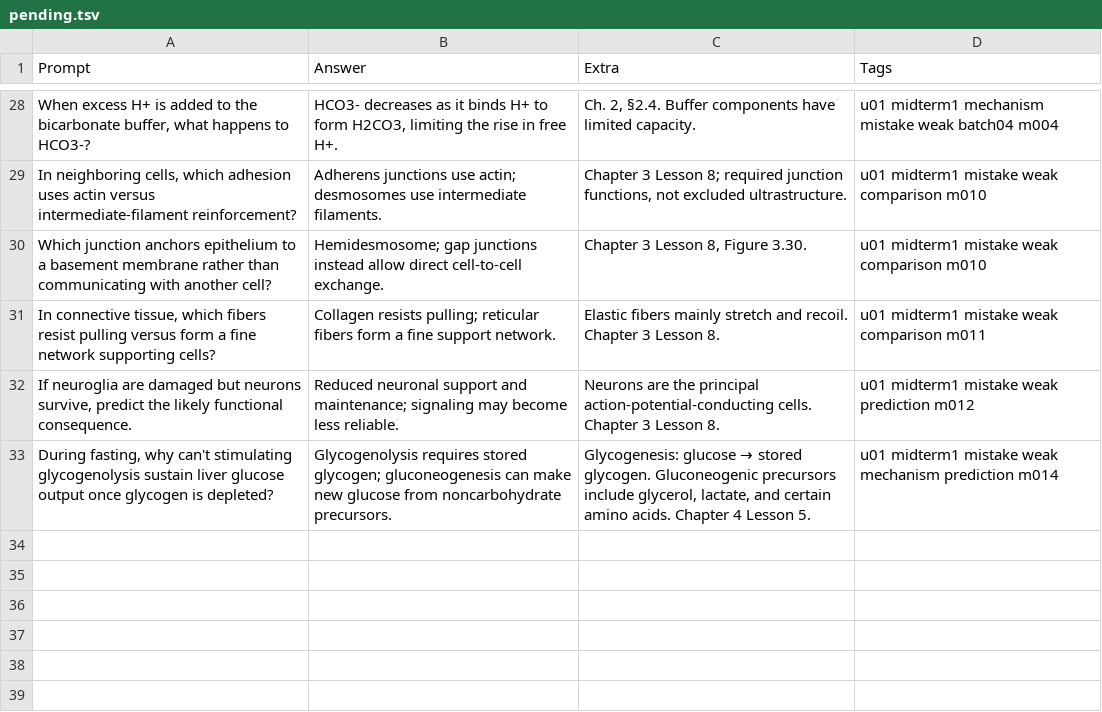
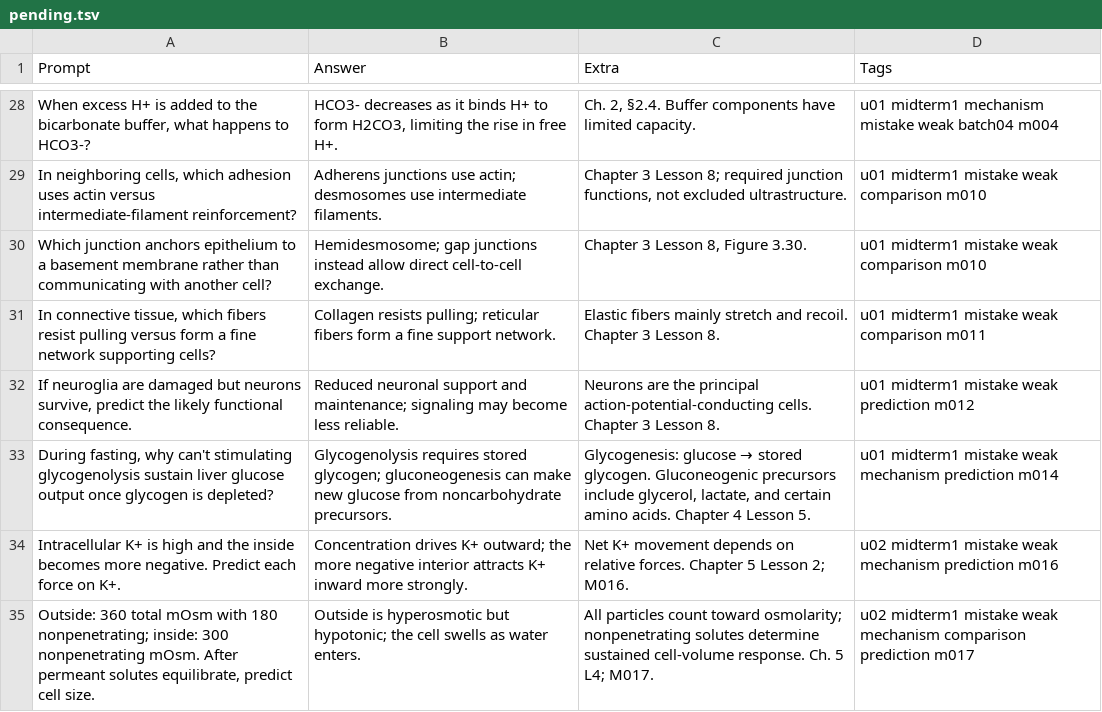
Before and after one commit to asadullohvirus-oss/biol-230-mastery, a TSV file: anki/pending.tsv, drawn as a sheet; only a part is shown, gaps mark what is left out.

Commit message:
anki: add two selective Unit 2 gradient and tonicity cards

```diff
--- a/anki/pending.tsv
+++ b/anki/pending.tsv
@@ -33 +33,3 @@ If neuroglia are damaged but neurons survive, predict the likely functional cons
 During fasting, why can't stimulating glycogenolysis sustain liver glucose output once glycogen is depleted?	Glycogenolysis requires stored glycogen; gluconeogenesis can make new glucose from noncarbohydrate precursors.	Glycogenesis: glucose → stored glycogen. Gluconeogenic precursors include glycerol, lactate, and certain amino acids. Chapter 4 Lesson 5.	u01 midterm1 mistake weak mechanism prediction m014
+Intracellular K+ is high and the inside becomes more negative. Predict each force on K+.	Concentration drives K+ outward; the more negative interior attracts K+ inward more strongly.	Net K+ movement depends on relative forces. Chapter 5 Lesson 2; M016.	u02 midterm1 mistake weak mechanism prediction m016
+Outside: 360 total mOsm with 180 nonpenetrating; inside: 300 nonpenetrating mOsm. After permeant solutes equilibrate, predict cell size.	Outside is hyperosmotic but hypotonic; the cell swells as water enters.	All particles count toward osmolarity; nonpenetrating solutes determine sustained cell-volume response. Ch. 5 L4; M017.	u02 midterm1 mistake weak mechanism comparison prediction m017
```
